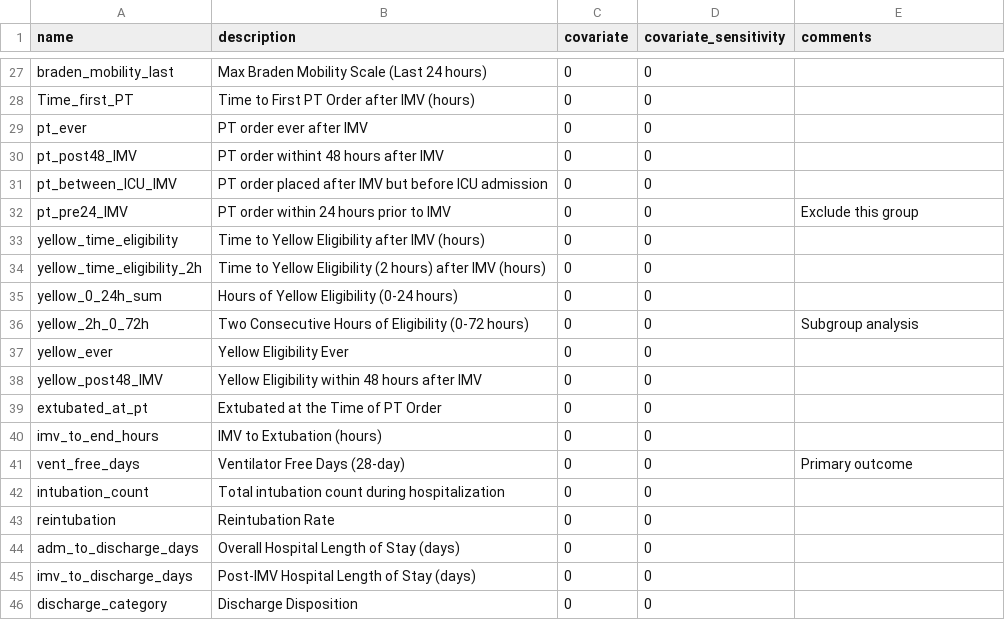
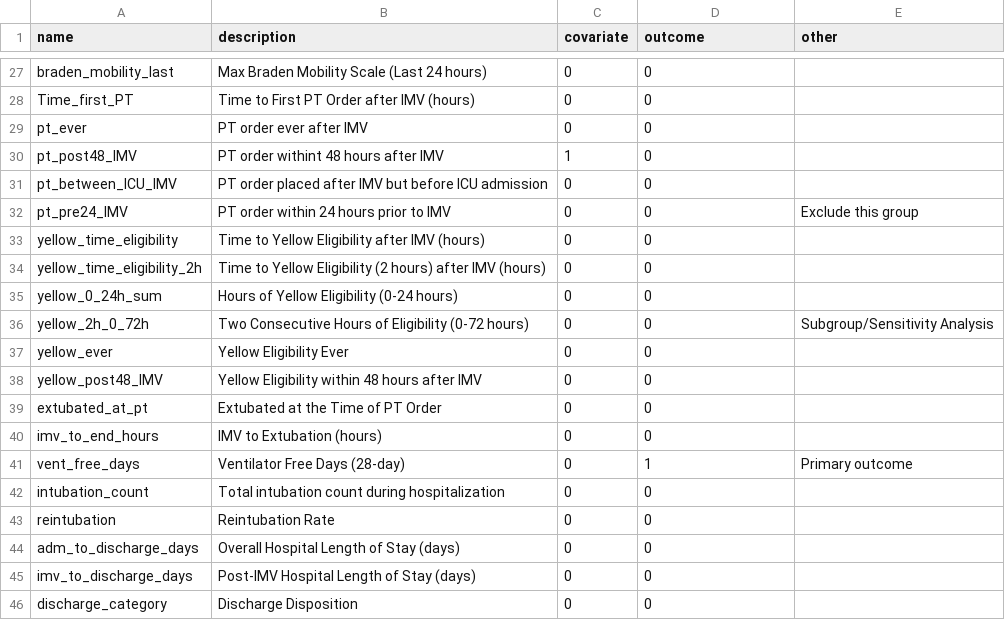
Before and after one commit to rottaro/CLIF-pt-consult-order-tte, a CSV file: config/column_def.csv, drawn as a sheet; only a part is shown, gaps mark what is left out; the diff covers the shown part only.

```diff
--- a/config/column_def.csv
+++ b/config/column_def.csv
@@ -1 +1 @@
-name,description,covariate,covariate_sensitivity,comments
+name,description,covariate,outcome,other
@@ -29,3 +29,3 @@ Time_first_PT,Time to First PT Order after IMV (hours),0,0,
 pt_ever,PT order ever after IMV,0,0,
-pt_post48_IMV,PT order withint 48 hours after IMV,0,0,
+pt_post48_IMV,PT order withint 48 hours after IMV,1,0,
 pt_between_ICU_IMV,PT order placed after IMV but before ICU admission,0,0,
@@ -35,3 +35,3 @@ yellow_time_eligibility_2h,Time to Yellow Eligibility (2 hours) after IMV (hours
 yellow_0_24h_sum,Hours of Yellow Eligibility (0-24 hours),0,0,
-yellow_2h_0_72h,Two Consecutive Hours of Eligibility (0-72 hours),0,0,Subgroup analysis
+yellow_2h_0_72h,Two Consecutive Hours of Eligibility (0-72 hours),0,0,Subgroup/Sensitivity Analysis
 yellow_ever,Yellow Eligibility Ever,0,0,
@@ -40,3 +40,3 @@ extubated_at_pt,Extubated at the Time of PT Order,0,0,
 imv_to_end_hours,IMV to Extubation (hours),0,0,
-vent_free_days,Ventilator Free Days (28-day),0,0,Primary outcome
+vent_free_days,Ventilator Free Days (28-day),0,1,Primary outcome
 intubation_count,Total intubation count during hospitalization,0,0,
```
Also changed, not shown: 18 edited cells elsewhere in this file, 7 other files.
